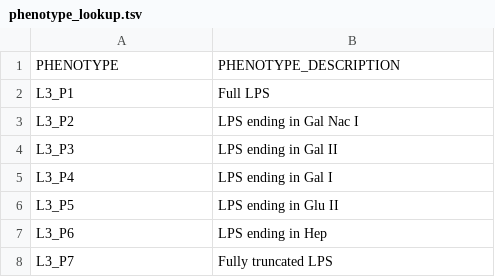
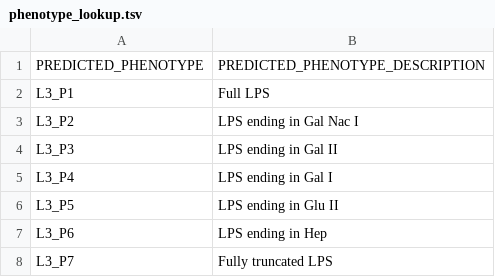
Before and after one commit to julianzaugg/LPS_typing_ONT, a TSV file: databases/LPS/phenotype_lookup.tsv, drawn as a sheet.

```diff
--- a/databases/LPS/phenotype_lookup.tsv
+++ b/databases/LPS/phenotype_lookup.tsv
@@ -1,2 +1,2 @@
-PHENOTYPE	PHENOTYPE_DESCRIPTION
+PREDICTED_PHENOTYPE	PREDICTED_PHENOTYPE_DESCRIPTION
 L3_P1	Full LPS
```
Also changed, not shown: 3 other files.
